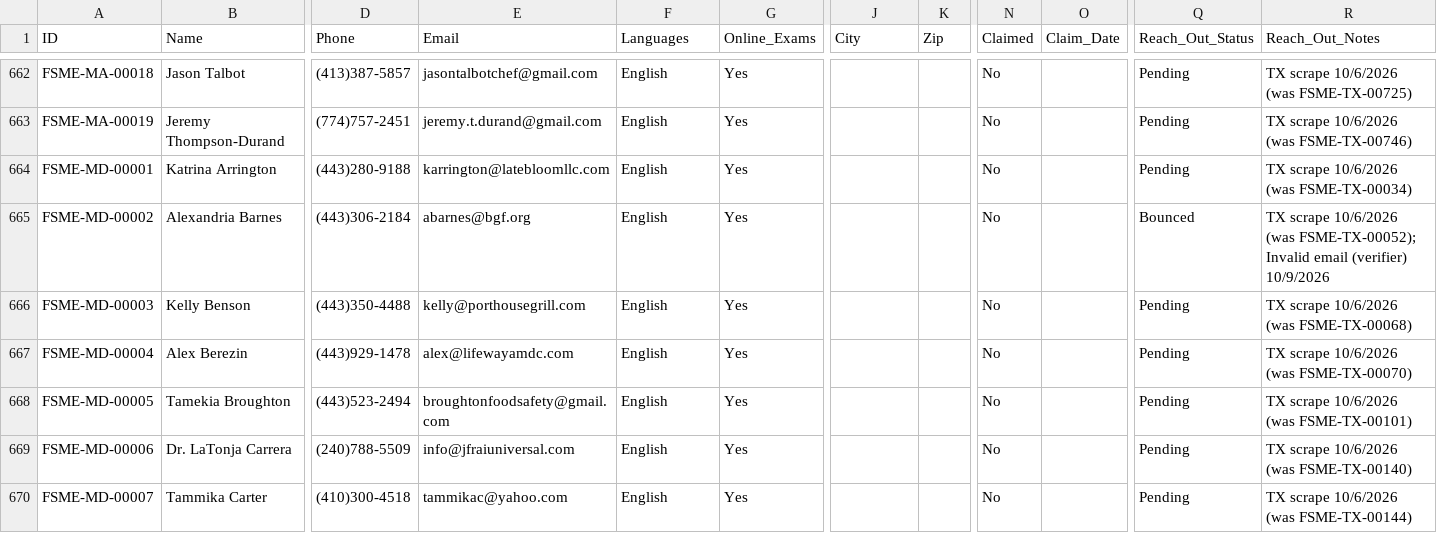
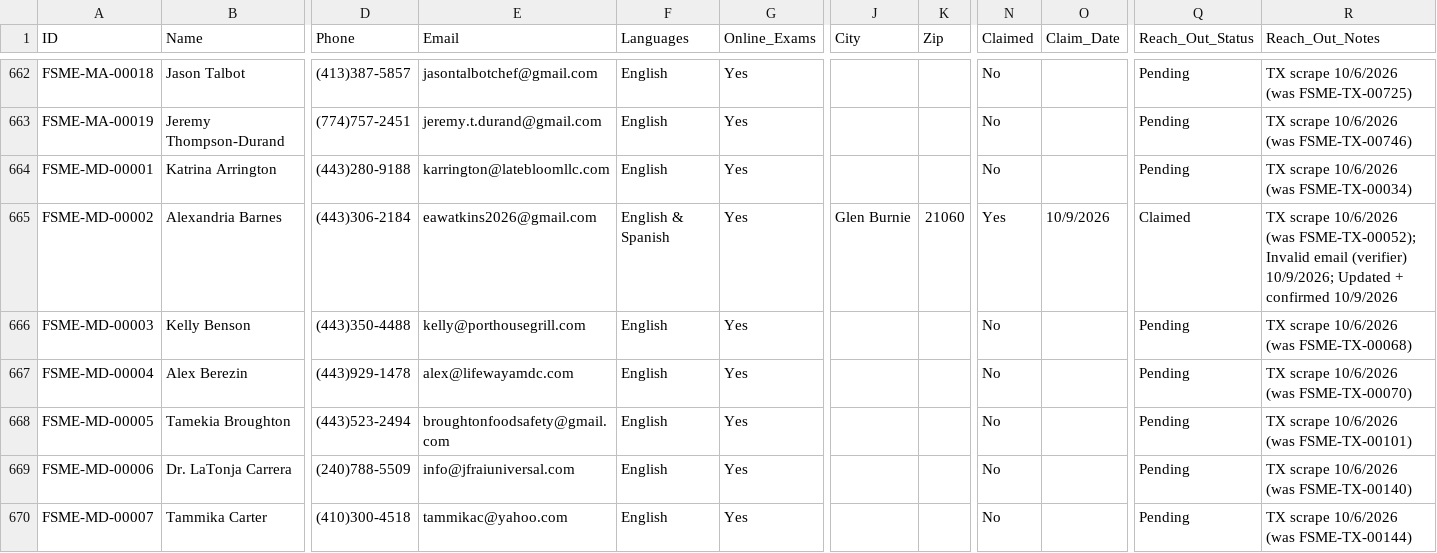
Before and after one commit to novernmanagement-coder/FSME-Tools, a CSV file: FoodSafetyMadeEasy/FSME Proctor Directory.csv, drawn as a sheet; only a part is shown, gaps mark what is left out; the diff names each change by its address in the sheet, - before the commit and + after, or states it on an @@ line.

Commit message:
Listing updated: Alexandria Barnes

```diff
--- a/FoodSafetyMadeEasy/FSME Proctor Directory.csv
+++ b/FoodSafetyMadeEasy/FSME Proctor Directory.csv
-E665 (Email): abarnes@bgf.org
+E665 (Email): eawatkins2026@gmail.com
-F665 (Languages): English
+F665 (Languages): English & Spanish
-J665 (City): (empty)
+J665 (City): Glen Burnie
-K665 (Zip): (empty)
+K665 (Zip): 21060
-N665 (Claimed): No
+N665 (Claimed): Yes
-O665 (Claim_Date): (empty)
+O665 (Claim_Date): 10/9/2026
-Q665 (Reach_Out_Status): Bounced
+Q665 (Reach_Out_Status): Claimed
-R665 (Reach_Out_Notes): …email (verifier) 10/9/2026
+R665 (Reach_Out_Notes): …email (verifier) 10/9/2026; Updated + confirmed 10/9/2026
```
